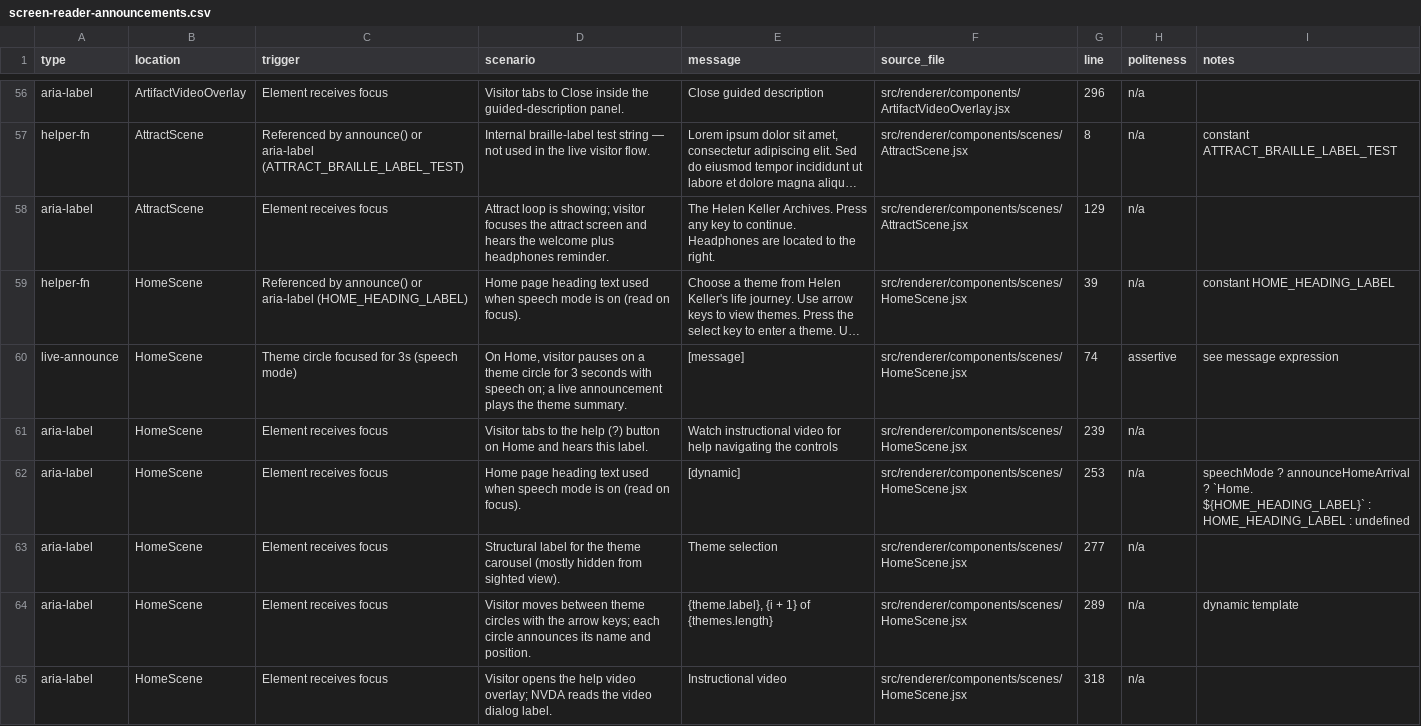
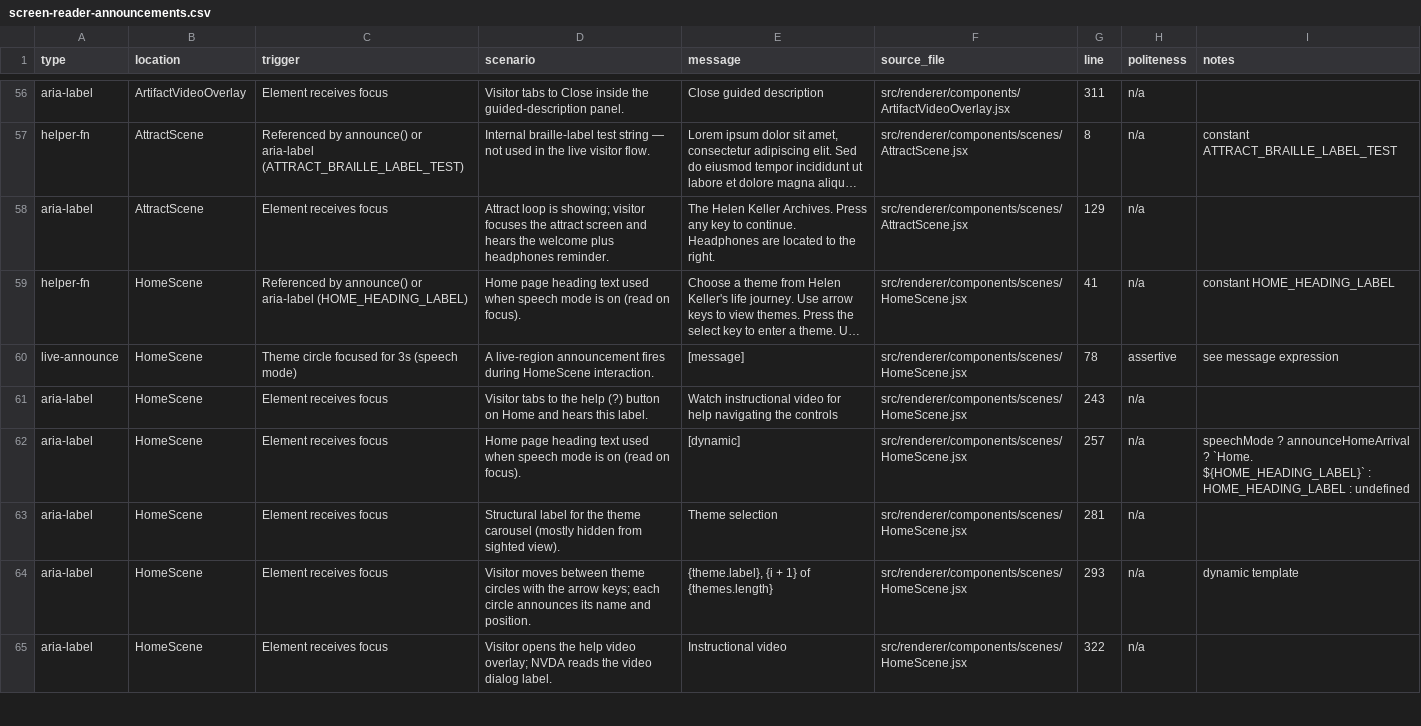
Before and after one commit to clrrs/HKA, a CSV file: docs/screen-reader-announcements.csv, drawn as a sheet; only a part is shown, gaps mark what is left out; long unchanged cells end in …; the diff covers the shown part only; the diff names each change by its address in the sheet, - before the commit and + after, or states it on an @@ line.

Commit message:
feat: Play/Pause speech implementation. changed "Q" button functionality, added screen reader option to access menu, add UI pop up for pause/play.

```diff
--- a/docs/screen-reader-announcements.csv
+++ b/docs/screen-reader-announcements.csv
-G56 (line): 296
+G56 (line): 311
-G59 (line): 39
+G59 (line): 41
-D60 (scenario): On Home, visitor pauses on a theme circle for 3 seconds with speech on; a live announcement plays the theme summary.
+D60 (scenario): A live-region announcement fires during HomeScene interaction.
-G60 (line): 74
+G60 (line): 78
-G61 (line): 239
+G61 (line): 243
-G62 (line): 253
+G62 (line): 257
-G63 (line): 277
+G63 (line): 281
-G64 (line): 289
+G64 (line): 293
-G65 (line): 318
+G65 (line): 322
```
Also changed, not shown: 1 added row and 73 edited cells elsewhere in this file, 17 other files.
